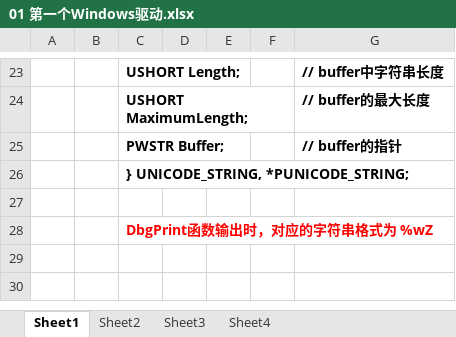
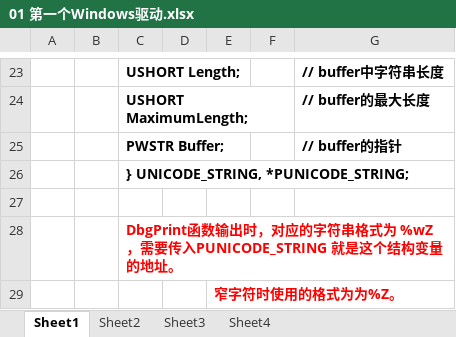
Before and after one commit to wufake70/mySoftwareReverse, an Excel workbook: 09_Driver/01 第一个Windows驱动.xlsx, sheet Sheet1, drawn as a sheet; only a part is shown, gaps mark what is left out; values as stored, in another font and other column widths than the file's, no borders; the diff names each change by its address in the sheet, - before the commit and + after, or states it on an @@ line.

```diff
--- a/09_Driver/01 第一个Windows驱动.xlsx (sheet Sheet1)
+++ b/09_Driver/01 第一个Windows驱动.xlsx (sheet Sheet1)
-C28: DbgPrint函数输出时，对应的字符串格式为 %wZ
+C28: DbgPrint函数输出时，对应的字符串格式为 %wZ，需要传入PUNICODE_STRING 就是这个结构变量的地址。
+row 29:  |  |  |  | 窄字符时使用的格式为为%Z。
```
Also changed, not shown: charts or pictures, 2 other files.
